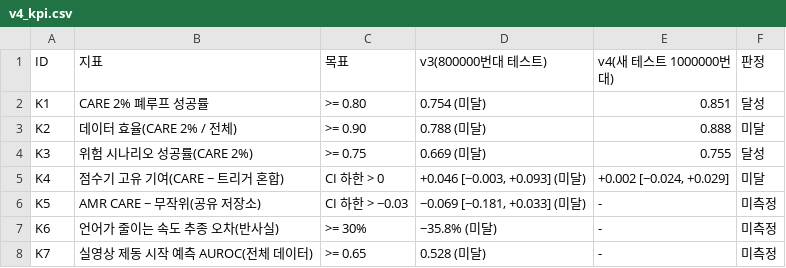
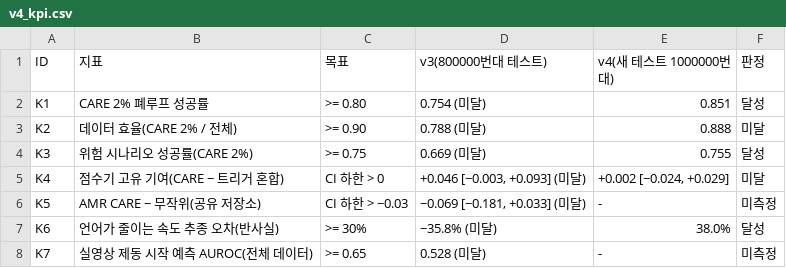
Before and after one commit to yechan1177/cnn_GRU, a CSV file: experiments/exp_130_vla_v4/summary/tables/v4_kpi.csv, drawn as a sheet.

```diff
--- a/experiments/exp_130_vla_v4/summary/tables/v4_kpi.csv
+++ b/experiments/exp_130_vla_v4/summary/tables/v4_kpi.csv
@@ -6,3 +6,3 @@ K4,점수기 고유 기여(CARE − 트리거 혼합),CI 하한 > 0,"+0.046 [−
 K5,AMR CARE − 무작위(공유 저장소),CI 하한 > −0.03,"−0.069 [−0.181, +0.033] (미달)",-,미측정
-K6,언어가 줄이는 속도 추종 오차(반사실),>= 30%,−35.8% (미달),-,미측정
+K6,언어가 줄이는 속도 추종 오차(반사실),>= 30%,−35.8% (미달),38.0%,달성
 K7,실영상 제동 시작 예측 AUROC(전체 데이터),>= 0.65,0.528 (미달),-,미측정
```
Also changed, not shown: 7 other files.
